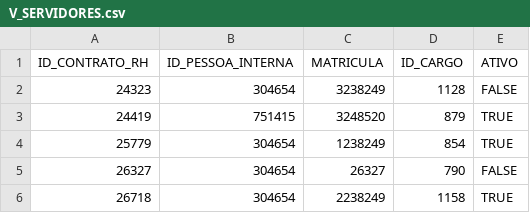
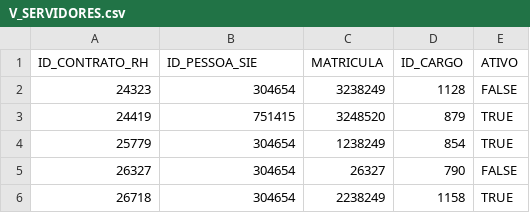
Before and after one commit to COPLIN-UFSM/ngo-ccsh-backend, a CSV file: backend/database/csv/V_SERVIDORES.csv, drawn as a sheet.

Commit message:
fixed error that prevented creating a new user on deploy database

```diff
--- a/backend/database/csv/V_SERVIDORES.csv
+++ b/backend/database/csv/V_SERVIDORES.csv
@@ -1,2 +1,2 @@
-ID_CONTRATO_RH,ID_PESSOA_INTERNA,MATRICULA,ID_CARGO,ATIVO
+ID_CONTRATO_RH,ID_PESSOA_SIE,MATRICULA,ID_CARGO,ATIVO
 24323,304654,3238249,1128,FALSE
```
Also changed, not shown: 6 other files.
